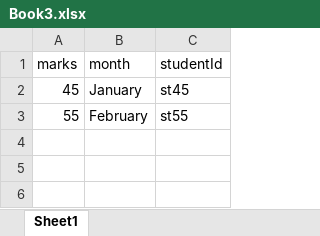
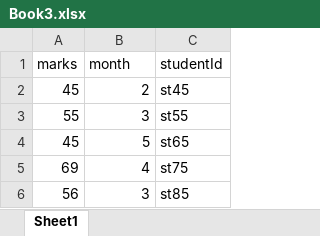
Before and after one commit to 01Nimantha/InstaLearn, an Excel workbook: backend/InstaLearn/src/main/resources/upload/Book3.xlsx, sheet Sheet1, drawn as a sheet; values as stored, in another font and other column widths than the file's, no borders; the diff names each change by its address in the sheet, - before the commit and + after, or states it on an @@ line.

Commit message:
Paginate the student marks records

```diff
--- a/backend/InstaLearn/src/main/resources/upload/Book3.xlsx (sheet Sheet1)
+++ b/backend/InstaLearn/src/main/resources/upload/Book3.xlsx (sheet Sheet1)
-B2 (month): January
+B2 (month): 2
-B3 (month): February
+B3 (month): 3
+row 4: 45 | 5 | st65
+row 5: 69 | 4 | st75
+row 6: 56 | 3 | st85
```
Also changed, not shown: 4 other files.
